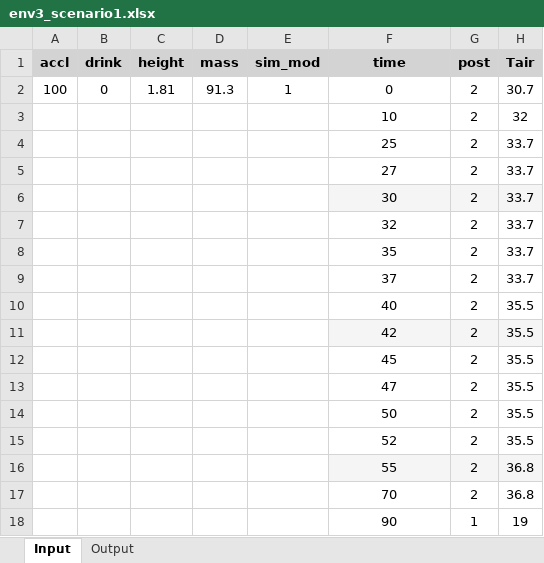
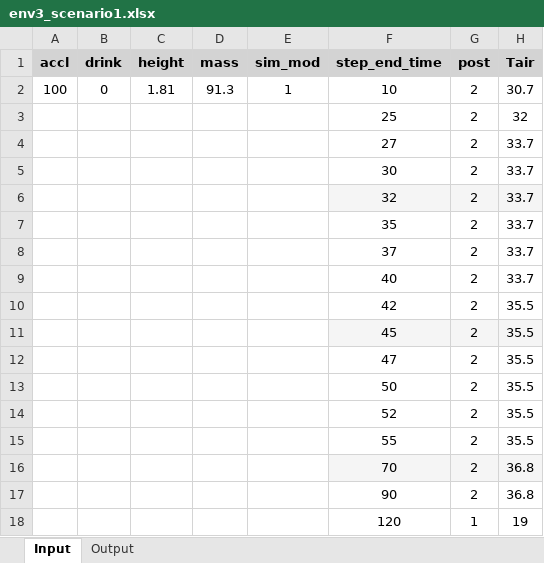
Before and after one commit to Rikuklane/PredictedHeatStrainModel, an Excel workbook: TestScenarios/env3_scenario1.xlsx, sheet Input, drawn as a sheet; only a part is shown; values as stored, in another font and other column widths than the file's, no borders; the diff names each change by its address in the sheet, - before the commit and + after, or states it on an @@ line.

```diff
--- a/TestScenarios/env3_scenario1.xlsx (sheet Input)
+++ b/TestScenarios/env3_scenario1.xlsx (sheet Input)
-F1: time
+F1: step_end_time
-F2 (step_end_time): 0
+F2 (step_end_time): 10
-F3 (step_end_time): 10
+F3 (step_end_time): 25
-F4 (step_end_time): 25
+F4 (step_end_time): 27
-F5 (step_end_time): 27
+F5 (step_end_time): 30
-F6 (step_end_time): 30
+F6 (step_end_time): 32
-F7 (step_end_time): 32
+F7 (step_end_time): 35
-F8 (step_end_time): 35
+F8 (step_end_time): 37
-F9 (step_end_time): 37
+F9 (step_end_time): 40
-F10 (step_end_time): 40
+F10 (step_end_time): 42
-F11 (step_end_time): 42
+F11 (step_end_time): 45
-F12 (step_end_time): 45
+F12 (step_end_time): 47
-F13 (step_end_time): 47
+F13 (step_end_time): 50
-F14 (step_end_time): 50
+F14 (step_end_time): 52
-F15 (step_end_time): 52
+F15 (step_end_time): 55
-F16 (step_end_time): 55
+F16 (step_end_time): 70
-F17 (step_end_time): 70
+F17 (step_end_time): 90
-F18 (step_end_time): 90
+F18 (step_end_time): 120
```
Also changed, not shown: TestScenarios/env1_scenario1.xlsx, TestScenarios/env1_scenario2.xlsx, 3 other files.
